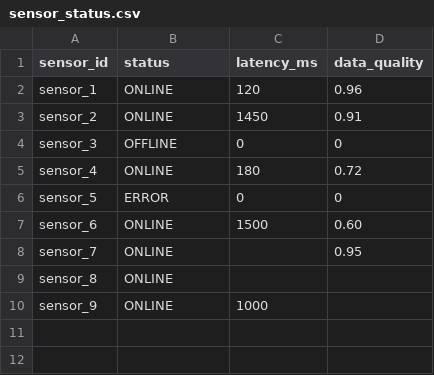
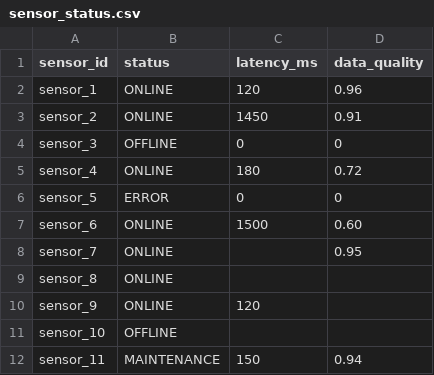
Before and after one commit to jelena982/sensor-network-health-monitor, a CSV file: data/sensor_status.csv, drawn as a sheet.

Commit message:
Improve sensore validation and update documentation

```diff
--- a/data/sensor_status.csv
+++ b/data/sensor_status.csv
@@ -9,2 +9,4 @@ sensor_7,ONLINE,,0.95
 sensor_8,ONLINE,,
-sensor_9,ONLINE,1000,
+sensor_9,ONLINE,120,
+sensor_10,OFFLINE,,
+sensor_11,MAINTENANCE,150,0.94
```
Also changed, not shown: 3 other files.
